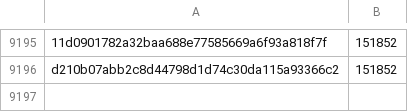
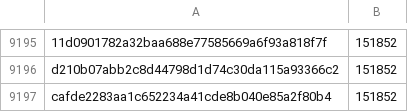
Before and after one commit to davelongdev/pybricks-micropython, a CSV file: buildhat.csv, drawn as a sheet; only a part is shown, gaps mark what is left out; the diff names each change by its address in the sheet, - before the commit and + after, or states it on an @@ line.

Commit message:
buildhat: Add cafde228: 151852 (+0).

```diff
--- a/buildhat.csv
+++ b/buildhat.csv
+row 9197: cafde2283aa1c652234a41cde8b040e85a2f80b4 | 151852
```
